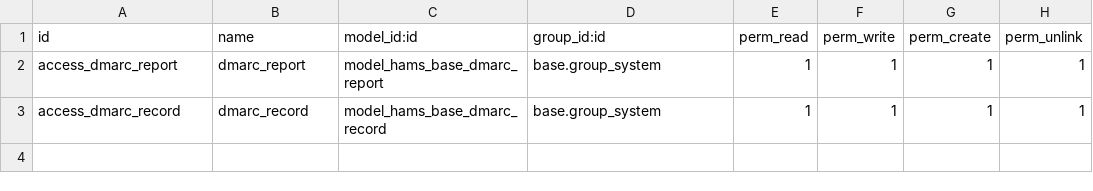
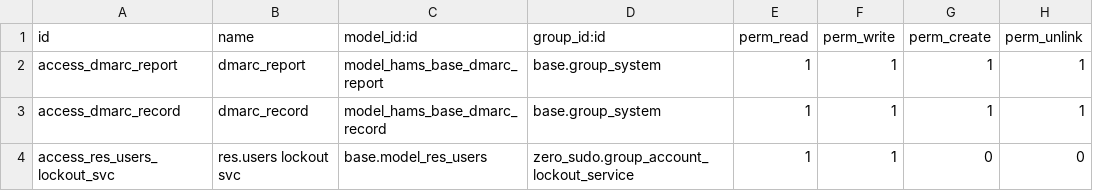
Before and after one commit to BrucePerens/hams_open, a CSV file: hams_base/security/ir.model.access.csv, drawn as a sheet.

```diff
--- a/hams_base/security/ir.model.access.csv
+++ b/hams_base/security/ir.model.access.csv
@@ -3 +3,2 @@ access_dmarc_report,dmarc_report,model_hams_base_dmarc_report,base.group_system,
 access_dmarc_record,dmarc_record,model_hams_base_dmarc_record,base.group_system,1,1,1,1
+access_res_users_lockout_svc,res.users lockout svc,base.model_res_users,zero_sudo.group_account_lockout_service,1,1,0,0
```
Also changed, not shown: 5 other files.
